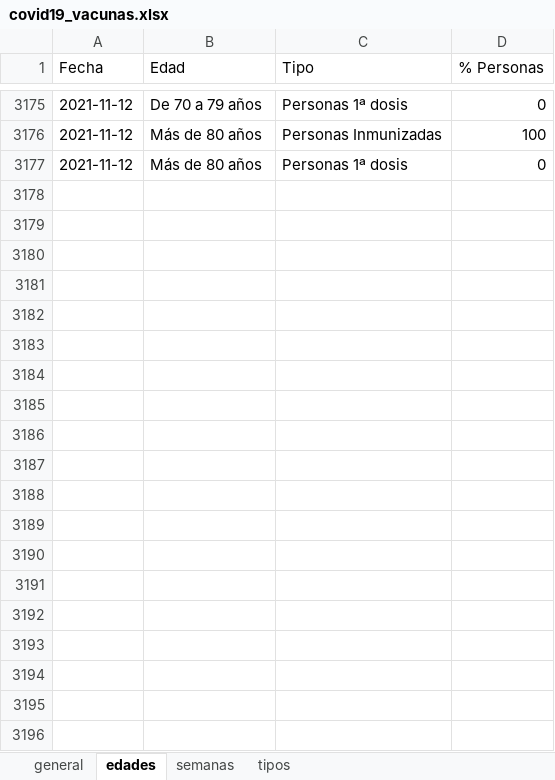
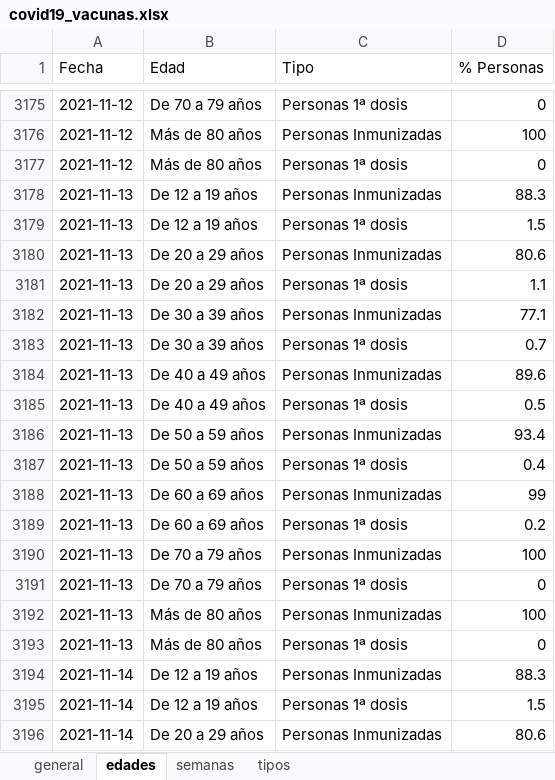
Before and after one commit to okaberocks/covid19-cantabria, an Excel workbook: data/input/covid19_vacunas.xlsx, sheet edades, drawn as a sheet; only a part is shown, gaps mark what is left out; values as stored, in another font and other column widths than the file's, no borders; the diff covers the shown part only; the diff names each change by its address in the sheet, - before the commit and + after, or states it on an @@ line.

Commit message:
Update data

```diff
--- a/data/input/covid19_vacunas.xlsx (sheet edades)
+++ b/data/input/covid19_vacunas.xlsx (sheet edades)
+row 3178: 2021-11-13 | De 12 a 19 años | Personas Inmunizadas | 88.3
+row 3179: 2021-11-13 | De 12 a 19 años | Personas 1ª dosis | 1.5
+row 3180: 2021-11-13 | De 20 a 29 años | Personas Inmunizadas | 80.6
+row 3181: 2021-11-13 | De 20 a 29 años | Personas 1ª dosis | 1.1
+row 3182: 2021-11-13 | De 30 a 39 años | Personas Inmunizadas | 77.1
+row 3183: 2021-11-13 | De 30 a 39 años | Personas 1ª dosis | 0.7
+row 3184: 2021-11-13 | De 40 a 49 años | Personas Inmunizadas | 89.6
+row 3185: 2021-11-13 | De 40 a 49 años | Personas 1ª dosis | 0.5
+row 3186: 2021-11-13 | De 50 a 59 años | Personas Inmunizadas | 93.4
+row 3187: 2021-11-13 | De 50 a 59 años | Personas 1ª dosis | 0.4
+row 3188: 2021-11-13 | De 60 a 69 años | Personas Inmunizadas | 99
+row 3189: 2021-11-13 | De 60 a 69 años | Personas 1ª dosis | 0.2
+row 3190: 2021-11-13 | De 70 a 79 años | Personas Inmunizadas | 100
+row 3191: 2021-11-13 | De 70 a 79 años | Personas 1ª dosis | 0
+row 3192: 2021-11-13 | Más de 80 años | Personas Inmunizadas | 100
+row 3193: 2021-11-13 | Más de 80 años | Personas 1ª dosis | 0
+row 3194: 2021-11-14 | De 12 a 19 años | Personas Inmunizadas | 88.3
+row 3195: 2021-11-14 | De 12 a 19 años | Personas 1ª dosis | 1.5
+row 3196: 2021-11-14 | De 20 a 29 años | Personas Inmunizadas | 80.6
```
Also changed, not shown: 13 added rows elsewhere in this sheet, sheet tipos, sheet general, sheet semanas, 3 other files.
